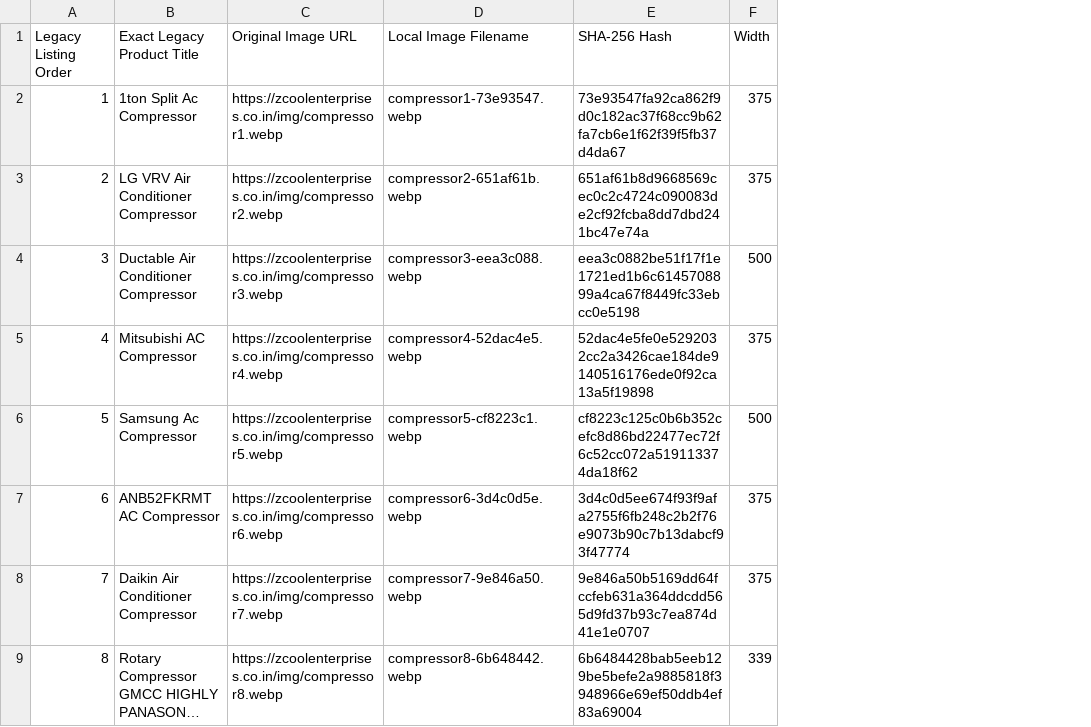
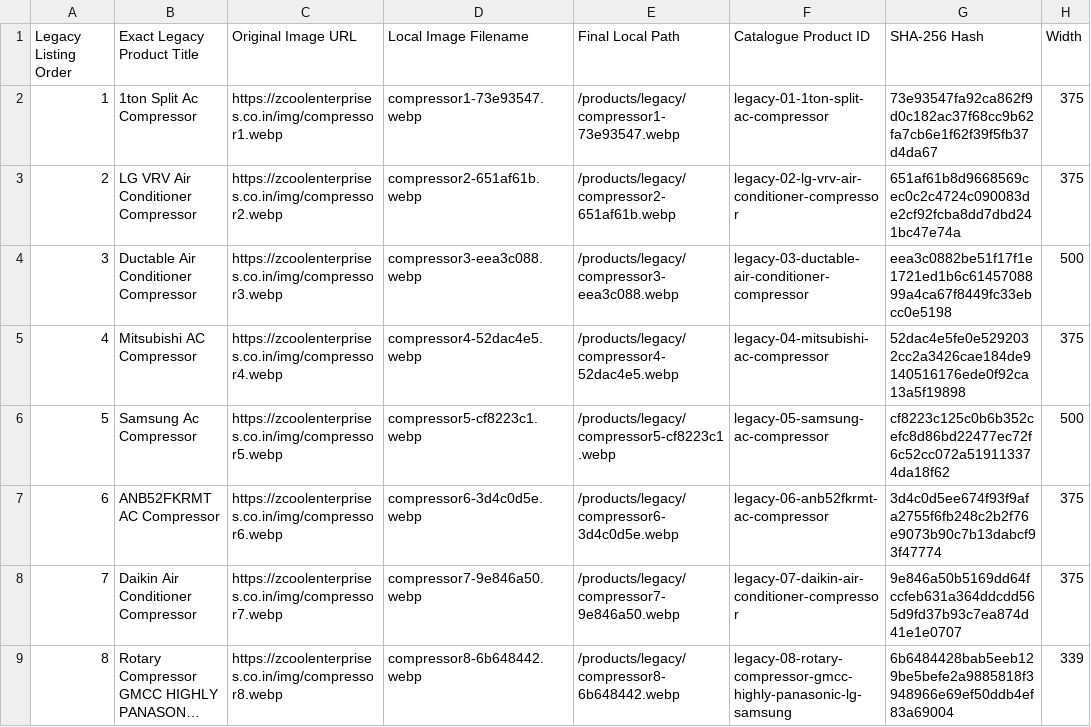
Before and after one commit to krisjais/Z-Cool-enterprises, a CSV file: legacy-product-recovery/LEGACY_PRODUCT_IMAGE_MAP.csv, drawn as a sheet; only a part is shown; long unchanged cells end in …; the diff names each change by its address in the sheet, - before the commit and + after, or states it on an @@ line.

Commit message:
feat(catalog): Phase 3.3 complete - import 40 genuine photographs, reconcile 45 catalogue records, responsive validation

```diff
--- a/legacy-product-recovery/LEGACY_PRODUCT_IMAGE_MAP.csv
+++ b/legacy-product-recovery/LEGACY_PRODUCT_IMAGE_MAP.csv
+column E (Final Local Path), rows 2-9: /products/legacy/compressor1-73e93547.webp | /products/legacy/compressor2-651af61b.webp | /products/legacy/compressor3-eea3c088.webp | /products/legacy/compressor4-52dac4e5.webp | /products/legacy/compressor5-cf8223c1.webp | /products/legacy/compressor6-3d4c0d5e.webp | /products/legacy/compressor7-9e846a50.webp | /products/legacy/compressor8-6b648442.webp
+column F (Catalogue Product ID), rows 2-9: legacy-01-1ton-split-ac-compressor | legacy-02-lg-vrv-air-conditioner-compressor | legacy-03-ductable-air-conditioner-compressor | legacy-04-mitsubishi-ac-compressor | legacy-05-samsung-ac-compressor | legacy-06-anb52fkrmt-ac-compressor | legacy-07-daikin-air-conditioner-compressor | legacy-08-rotary-compressor-gmcc-highly-panasonic-lg-samsung
```
Also changed, not shown: 51 other files.
